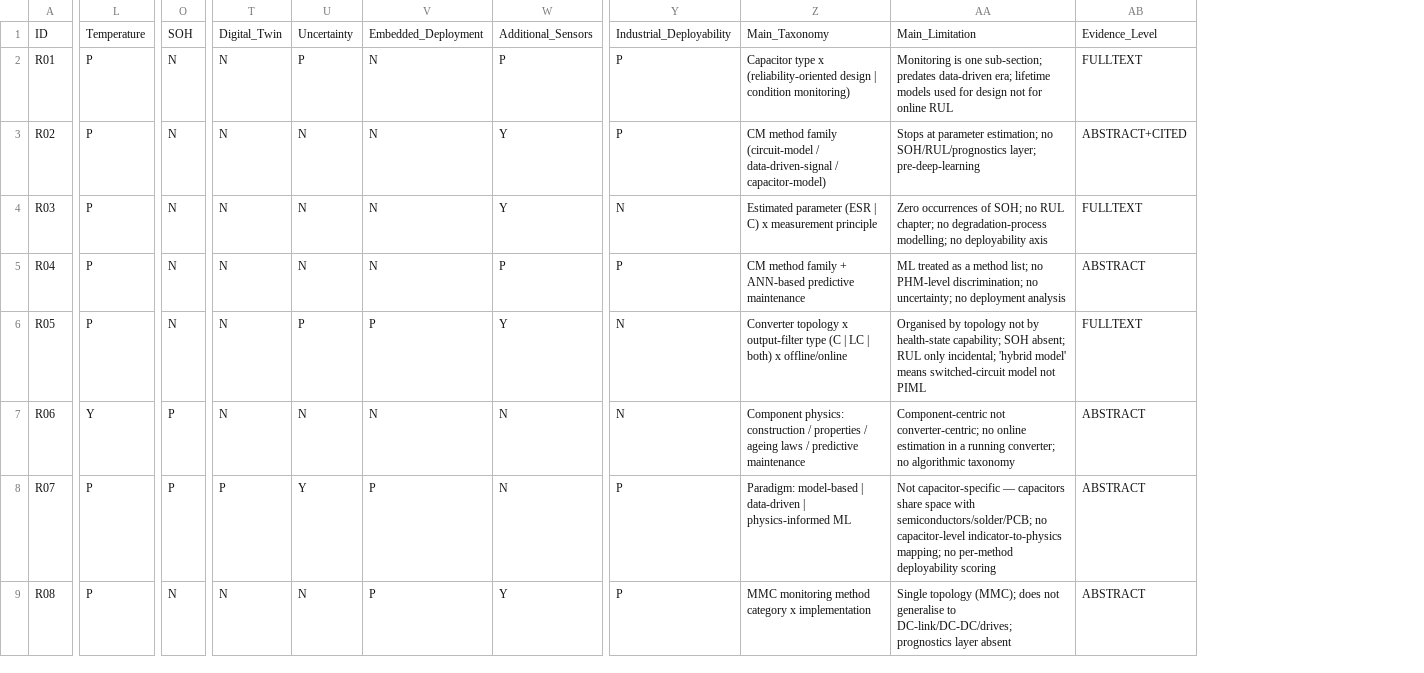
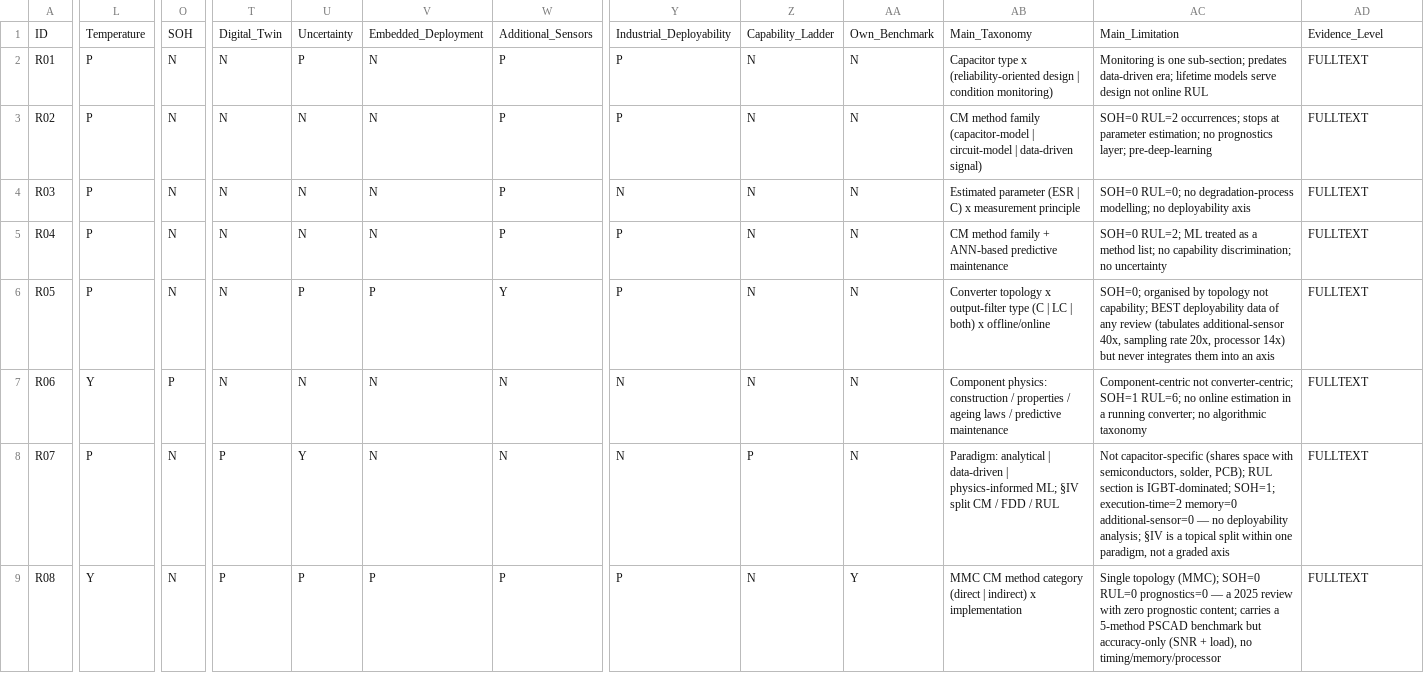
Before and after one commit to melonlink/C-PHM-Review, a CSV file: 00_scope/review_gap_matrix.csv, drawn as a sheet; only a part is shown, gaps mark what is left out; removed rows and columns are numbered as before the commit, all else as after; the diff names each change by its address in the sheet, - before the commit and + after, or states it on an @@ line.

```diff
--- a/00_scope/review_gap_matrix.csv
+++ b/00_scope/review_gap_matrix.csv
+column Z, rows 1-9: Capability_Ladder | N | N | N | N | N | N | P | N
+column AA, rows 1-9: Own_Benchmark | N | N | N | N | N | N | N | Y
-column AA, rows 1-9: Main_Limitation | Monitoring is one sub-section; predates data-driven era; lifetime models used for design not for online RUL | Stops at parameter estimation; no SOH/RUL/prognostics layer; pre-deep-learning | Zero occurrences of SOH; no RUL chapter; no degradation-process modelling; no deployability axis | ML treated as a method list; no PHM-level discrimination; no uncertainty; no deployment analysis | Organised by topology not by health-state capability; SOH absent; RUL only incidental; 'hybrid model' means switched-circuit model not PIML | Component-centric not converter-centric; no online estimation in a running converter; no algorithmic taxonomy | Not capacitor-specific — capacitors share space with semiconductors/solder/PCB; no capacitor-level indicator-to-physics mapping; no per-method deployability scoring | Single topology (MMC); does not generalise to DC-link/DC-DC/drives; prognostics layer absent
+column AC, rows 1-9: Main_Limitation | Monitoring is one sub-section; predates data-driven era; lifetime models serve design not online RUL | SOH=0 RUL=2 occurrences; stops at parameter estimation; no prognostics layer; pre-deep-learning | SOH=0 RUL=0; no degradation-process modelling; no deployability axis | SOH=0 RUL=2; ML treated as a method list; no capability discrimination; no uncertainty | SOH=0; organised by topology not capability; BEST deployability data of any review (tabulates additional-sensor 40x, sampling rate 20x, processor 14x) but never integrates them into an axis | Component-centric not converter-centric; SOH=1 RUL=6; no online estimation in a running converter; no algorithmic taxonomy | Not capacitor-specific (shares space with semiconductors, solder, PCB); RUL section is IGBT-dominated; SOH=1; execution-time=2 memory=0 additional-sensor=0 — no deployability analysis; §IV is a topical split within one paradigm, not a graded axis | Single topology (MMC); SOH=0 RUL=0 prognostics=0 — a 2025 review with zero prognostic content; carries a 5-method PSCAD benchmark but accuracy-only (SNR + load), no timing/memory/processor
-W3:W4: Y
+W3:W4: P
-AB3: …method family (circuit-model / data-driven-signal / capacitor-model)
+AB3: …method family (capacitor-model | circuit-model | data-driven signal)
-AD3: ABSTRACT+CITED
+AD3: FULLTEXT
-AD5: ABSTRACT
+AD5: FULLTEXT
-Y6: N
+Y6: P
-AD7:AD9: ABSTRACT
+AD7:AD9: FULLTEXT
-O8: P
+O8: N
-V8: P
+V8: N
-Y8: P
+Y8: N
-AB8: Paradigm: model-based | data-driven | physics-informed ML
+AB8: Paradigm: analytical | data-driven | physics-informed ML; §IV split CM / FDD / RUL
-L9: P
+L9: Y
-T9: N
+T9: P
-U9: N
+U9: P
-W9: Y
+W9: P
-AB9: MMC monitoring method category x implementation
+AB9: MMC CM method category (direct | indirect) x implementation
```
Also changed, not shown: 02_literature/papers_to_obtain.csv, 5 other files.
